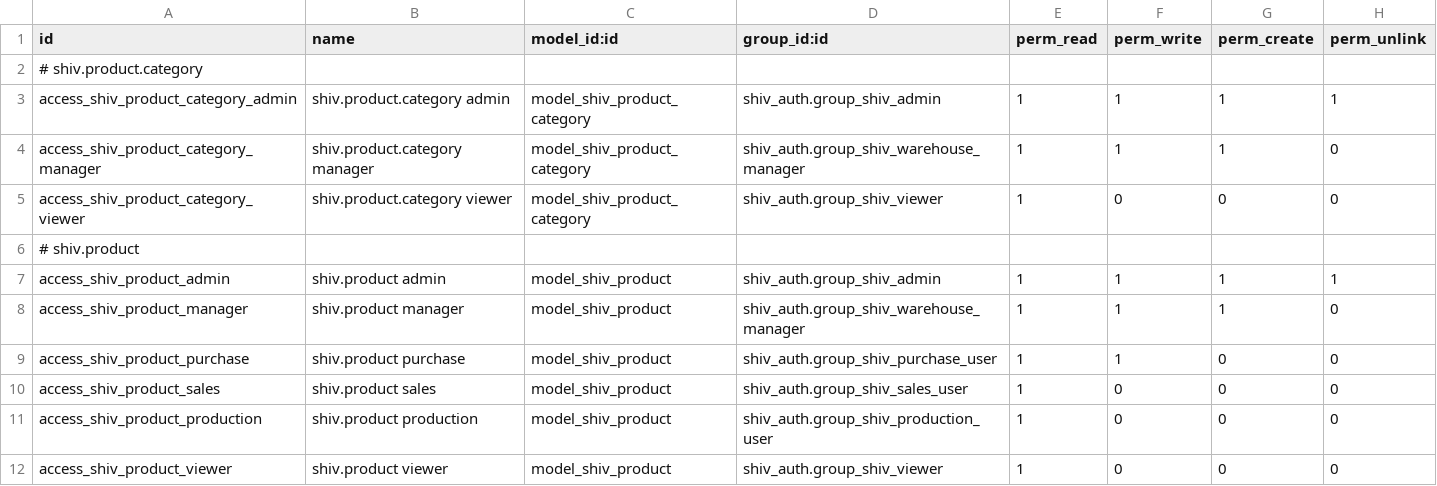
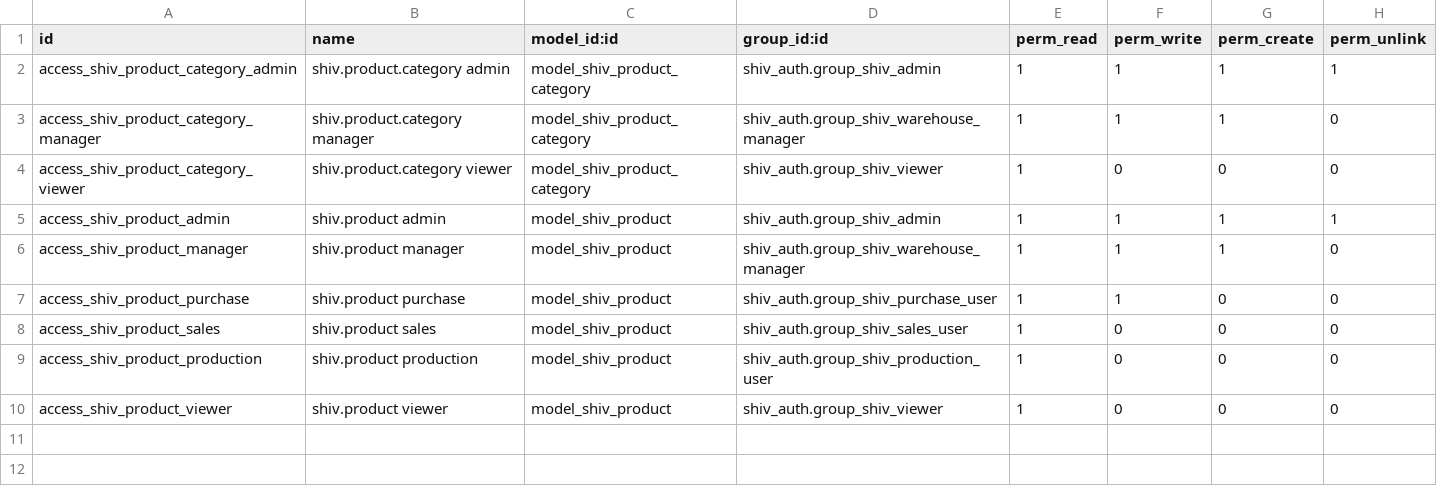
Before and after one commit to ashutosh-engineer/odoo_HackathonERPSollution, a CSV file: backend/shiv_product/security/ir.model.access.csv, drawn as a sheet.

```diff
--- a/backend/shiv_product/security/ir.model.access.csv
+++ b/backend/shiv_product/security/ir.model.access.csv
@@ -1,3 +1,2 @@
 id,name,model_id:id,group_id:id,perm_read,perm_write,perm_create,perm_unlink
-# shiv.product.category
 access_shiv_product_category_admin,shiv.product.category admin,model_shiv_product_category,shiv_auth.group_shiv_admin,1,1,1,1
@@ -5,3 +4,2 @@ access_shiv_product_category_manager,shiv.product.category manager,model_shiv_pr
 access_shiv_product_category_viewer,shiv.product.category viewer,model_shiv_product_category,shiv_auth.group_shiv_viewer,1,0,0,0
-# shiv.product
 access_shiv_product_admin,shiv.product admin,model_shiv_product,shiv_auth.group_shiv_admin,1,1,1,1
```
Also changed, not shown: backend/shiv_auth/security/ir.model.access.csv, backend/shiv_inventory/security/ir.model.access.csv, 36 other files.
